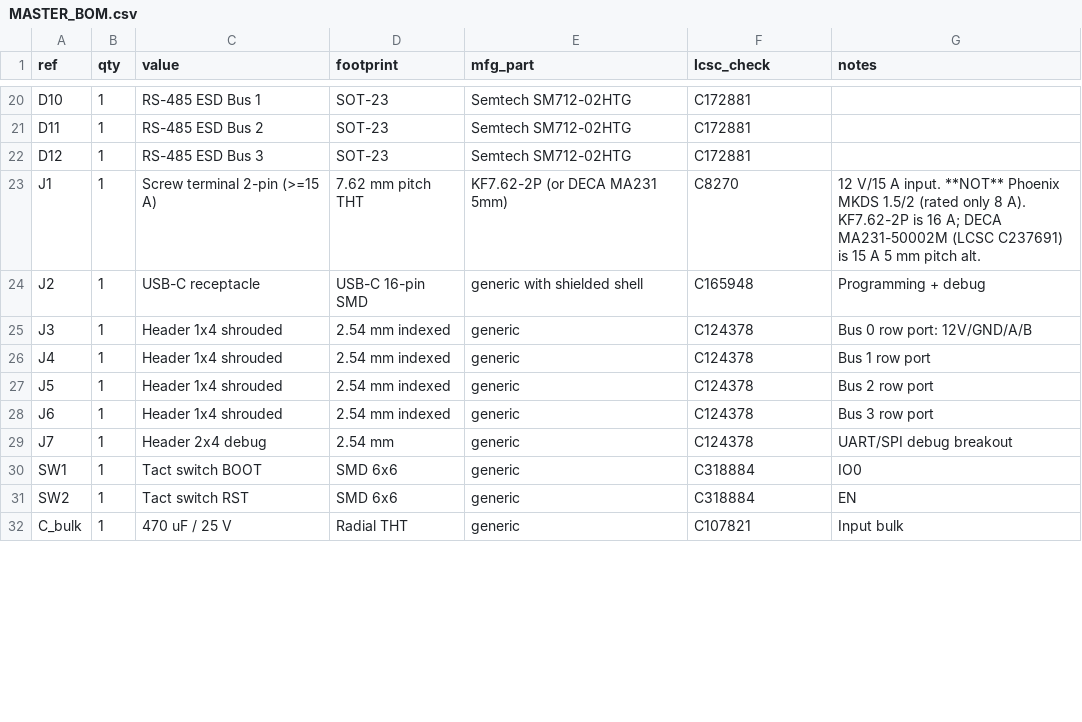
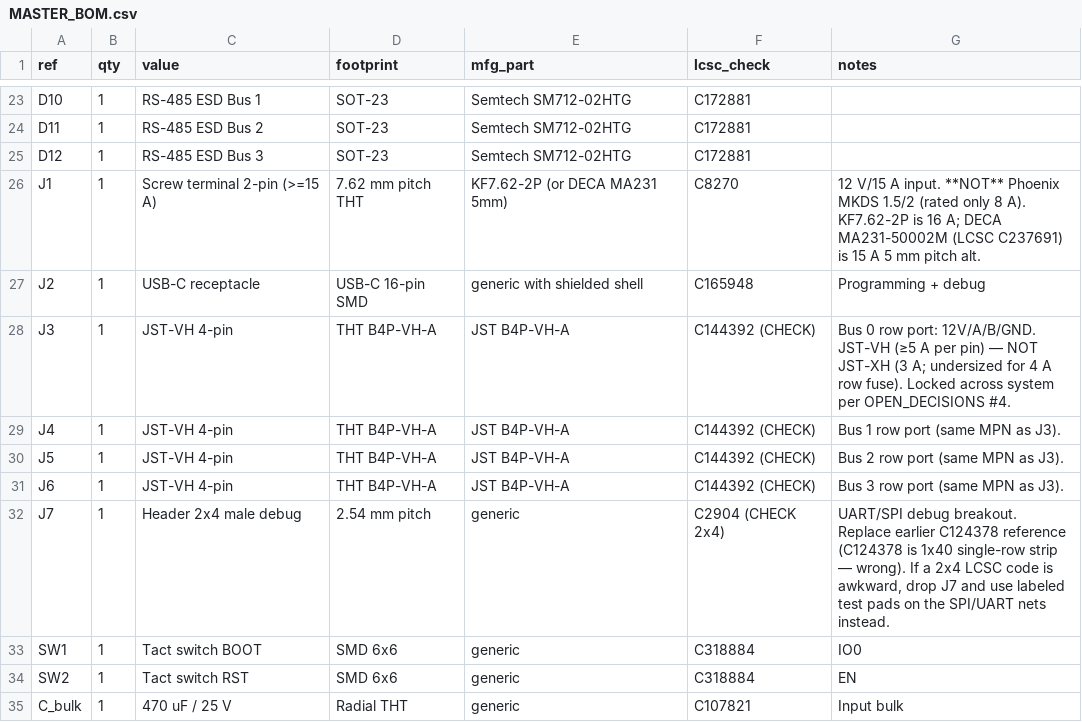
Before and after one commit to lvschouwen/split-flap, a CSV file: PCB/v2/MASTER_BOM.csv, drawn as a sheet; only a part is shown, gaps mark what is left out; the diff covers the shown part only.

```diff
--- a/PCB/v2/MASTER_BOM.csv
+++ b/PCB/v2/MASTER_BOM.csv
@@ -24,7 +27,7 @@ J1,1,Screw terminal 2-pin (>=15 A),7.62 mm pitch THT,KF7.62-2P (or DECA MA231 5m
 J2,1,USB-C receptacle,USB-C 16-pin SMD,generic with shielded shell,C165948,Programming + debug
-J3,1,Header 1x4 shrouded,2.54 mm indexed,generic,C124378,Bus 0 row port: 12V/GND/A/B
-J4,1,Header 1x4 shrouded,2.54 mm indexed,generic,C124378,Bus 1 row port
-J5,1,Header 1x4 shrouded,2.54 mm indexed,generic,C124378,Bus 2 row port
-J6,1,Header 1x4 shrouded,2.54 mm indexed,generic,C124378,Bus 3 row port
-J7,1,Header 2x4 debug,2.54 mm,generic,C124378,UART/SPI debug breakout
+J3,1,JST-VH 4-pin,THT B4P-VH-A,JST B4P-VH-A,C144392 (CHECK),"Bus 0 row port: 12V/A/B/GND. JST-VH (≥5 A per pin) — NOT JST-XH (3 A; undersized for 4 A row fuse). Locked across system per OPEN_DECISIONS #4."
+J4,1,JST-VH 4-pin,THT B4P-VH-A,JST B4P-VH-A,C144392 (CHECK),Bus 1 row port (same MPN as J3).
+J5,1,JST-VH 4-pin,THT B4P-VH-A,JST B4P-VH-A,C144392 (CHECK),Bus 2 row port (same MPN as J3).
+J6,1,JST-VH 4-pin,THT B4P-VH-A,JST B4P-VH-A,C144392 (CHECK),Bus 3 row port (same MPN as J3).
+J7,1,Header 2x4 male debug,2.54 mm pitch,generic,C2904 (CHECK 2x4),"UART/SPI debug breakout. Replace earlier C124378 reference (C124378 is 1x40 single-row strip — wrong). If a 2x4 LCSC code is awkward, drop J7 and use labeled test pads on the SPI/UART nets instead."
 SW1,1,Tact switch BOOT,SMD 6x6,generic,C318884,IO0
```
Also changed, not shown: 3 added rows and 17 edited cells elsewhere in this file, PCB/v2/BUS_PCB_BOM.csv, PCB/v2/UNIT_BOM.csv, 11 other files.
